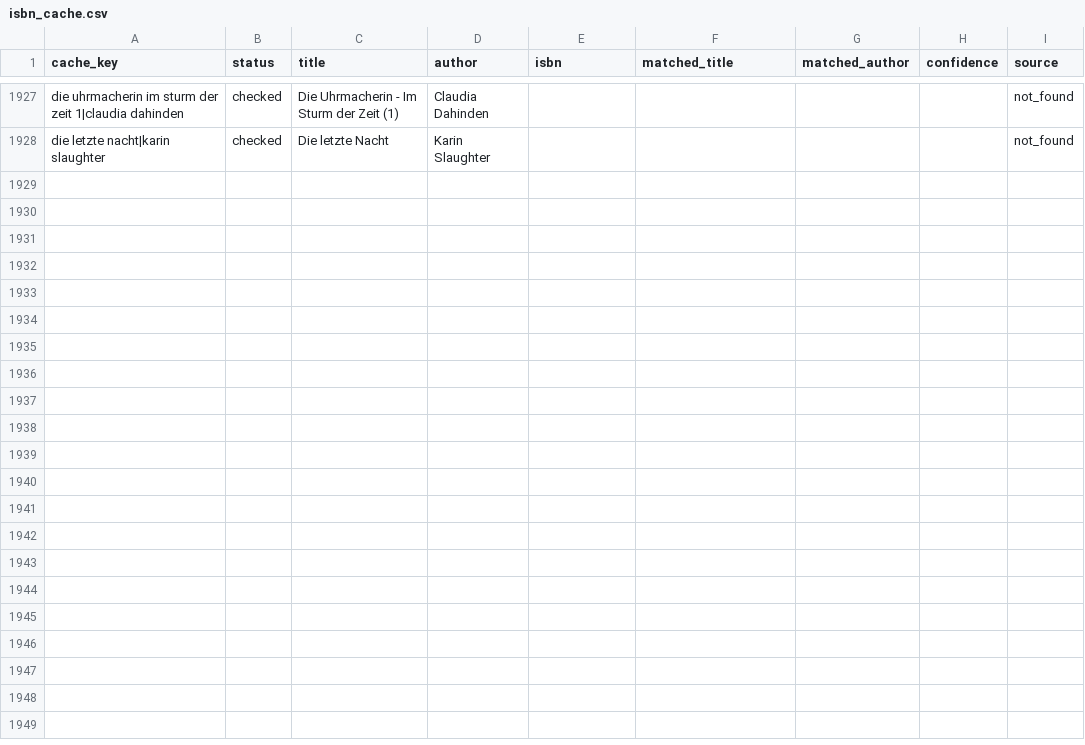
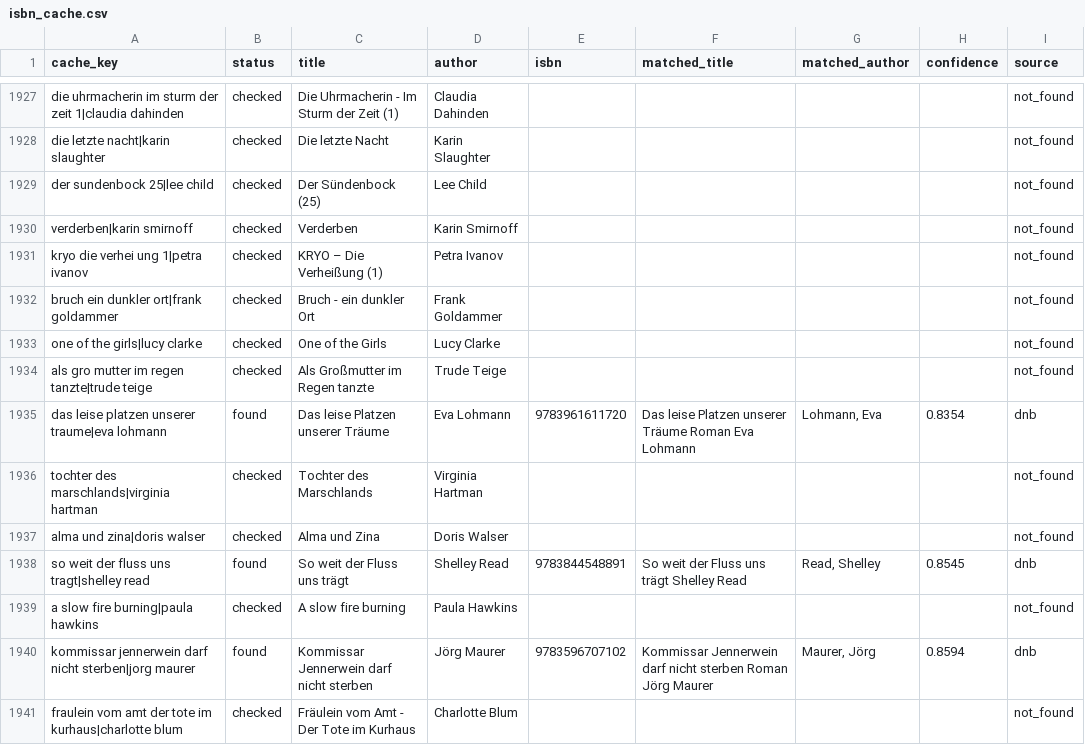
Before and after one commit to tsolenthaler/online-katalog, a CSV file: data/isbn_cache.csv, drawn as a sheet; only a part is shown, gaps mark what is left out; the diff covers the shown part only; the diff names each change by its address in the sheet, - before the commit and + after, or states it on an @@ line.

```diff
--- a/data/isbn_cache.csv
+++ b/data/isbn_cache.csv
+row 1929: der sundenbock 25|lee child | checked | Der Sündenbock (25) | Lee Child |  |  |  |  | not_found
+row 1930: verderben|karin smirnoff | checked | Verderben | Karin Smirnoff |  |  |  |  | not_found
+row 1931: kryo die verhei ung 1|petra ivanov | checked | KRYO – Die Verheißung (1) | Petra Ivanov |  |  |  |  | not_found
+row 1932: bruch ein dunkler ort|frank goldammer | checked | Bruch - ein dunkler Ort | Frank Goldammer |  |  |  |  | not_found
+row 1933: one of the girls|lucy clarke | checked | One of the Girls | Lucy Clarke |  |  |  |  | not_found
+row 1934: als gro mutter im regen tanzte|trude teige | checked | Als Großmutter im Regen tanzte | Trude Teige |  |  |  |  | not_found
+row 1935: das leise platzen unserer traume|eva lohmann | found | Das leise Platzen unserer Träume | Eva Lohmann | 9783961611720 | Das leise Platzen unserer Träume Roman Eva Lohmann | Lohmann, Eva | 0.8354 | dnb
+row 1936: tochter des marschlands|virginia hartman | checked | Tochter des Marschlands | Virginia Hartman |  |  |  |  | not_found
+row 1937: alma und zina|doris walser | checked | Alma und Zina | Doris Walser |  |  |  |  | not_found
+row 1938: so weit der fluss uns tragt|shelley read | found | So weit der Fluss uns trägt | Shelley Read | 9783844548891 | So weit der Fluss uns trägt Shelley Read | Read, Shelley | 0.8545 | dnb
+row 1939: a slow fire burning|paula hawkins | checked | A slow fire burning | Paula Hawkins |  |  |  |  | not_found
+row 1940: kommissar jennerwein darf nicht sterben|jorg maurer | found | Kommissar Jennerwein darf nicht sterben | Jörg Maurer | 9783596707102 | Kommissar Jennerwein darf nicht sterben Roman Jörg Maurer | Maurer, Jörg | 0.8594 | dnb
+row 1941: fraulein vom amt der tote im kurhaus|charlotte blum | checked | Fräulein vom Amt - Der Tote im Kurhaus | Charlotte Blum |  |  |  |  | not_found
```
Also changed, not shown: 12 added rows elsewhere in this file, 6 other files.
